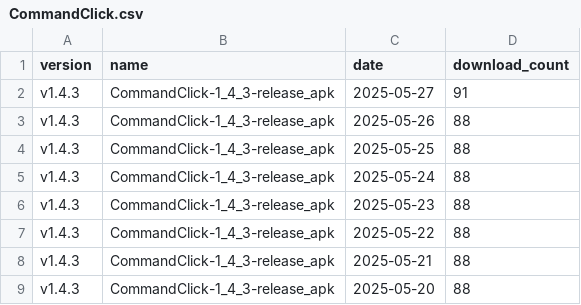
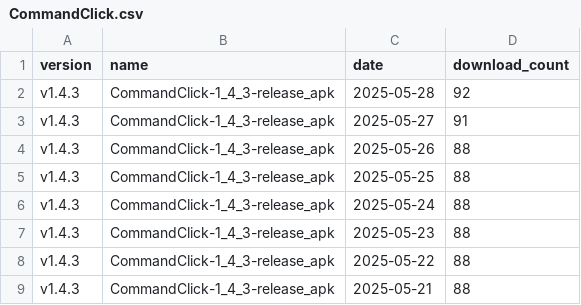
Before and after one commit to ankit1057/CommandClick, a CSV file: statistics/download_count/CommandClick.csv, drawn as a sheet; only a part is shown; the shorter side is filled out with more unchanged rows; the diff names each change by its address in the sheet, - before the commit and + after, or states it on an @@ line.

```diff
--- a/statistics/download_count/CommandClick.csv
+++ b/statistics/download_count/CommandClick.csv
+row 2: v1.4.3 | CommandClick-1_4_3-release_apk | 2025-05-28 | 92
```
Also changed, not shown: statistics/download_count/CommandClick-Linux.csv, statistics/download_count/repbash.csv, 2 other files.
